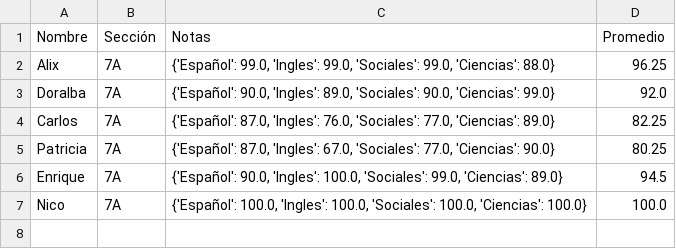
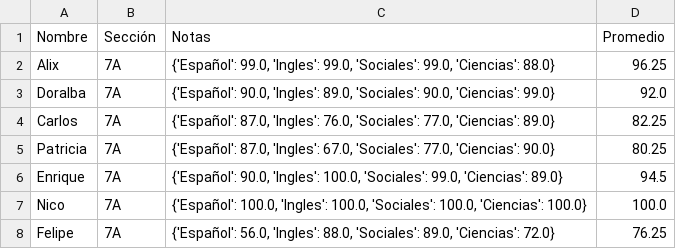
Before and after one commit to NicoPaint/DUAD, a CSV file: Semana-10/Student_control_system/files/test.csv, drawn as a sheet.

Commit message:
Add: import student data from csv function

```diff
--- a/Semana-10/Student_control_system/files/test.csv
+++ b/Semana-10/Student_control_system/files/test.csv
@@ -7 +7,2 @@ Enrique,7A,"{'Español': 90.0, 'Ingles': 100.0, 'Sociales': 99.0, 'Ciencias': 89
 Nico,7A,"{'Español': 100.0, 'Ingles': 100.0, 'Sociales': 100.0, 'Ciencias': 100.0}",100.0
+Felipe,7A,"{'Español': 56.0, 'Ingles': 88.0, 'Sociales': 89.0, 'Ciencias': 72.0}",76.25
```
Also changed, not shown: 2 other files.
